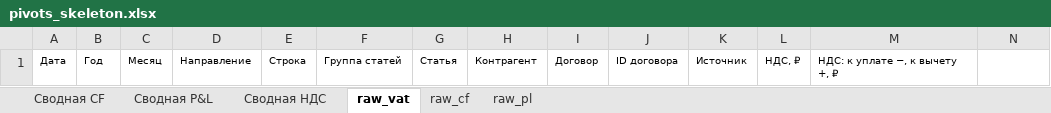
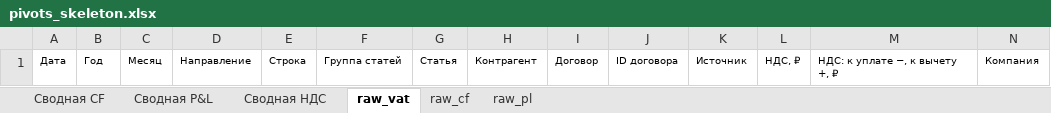
Before and after one commit to feb100281/ts, an Excel workbook: gear/management/commands/assets/pivots_skeleton.xlsx, sheet raw_vat, drawn as a sheet; values as stored, in another font and other column widths than the file's, no borders; table styles not drawn; the diff names each change by its address in the sheet, - before the commit and + after, or states it on an @@ line.

```diff
--- a/gear/management/commands/assets/pivots_skeleton.xlsx (sheet raw_vat)
+++ b/gear/management/commands/assets/pivots_skeleton.xlsx (sheet raw_vat)
-N1: (empty)
+N1: Компания
```
Also changed, not shown: 4 other files.
